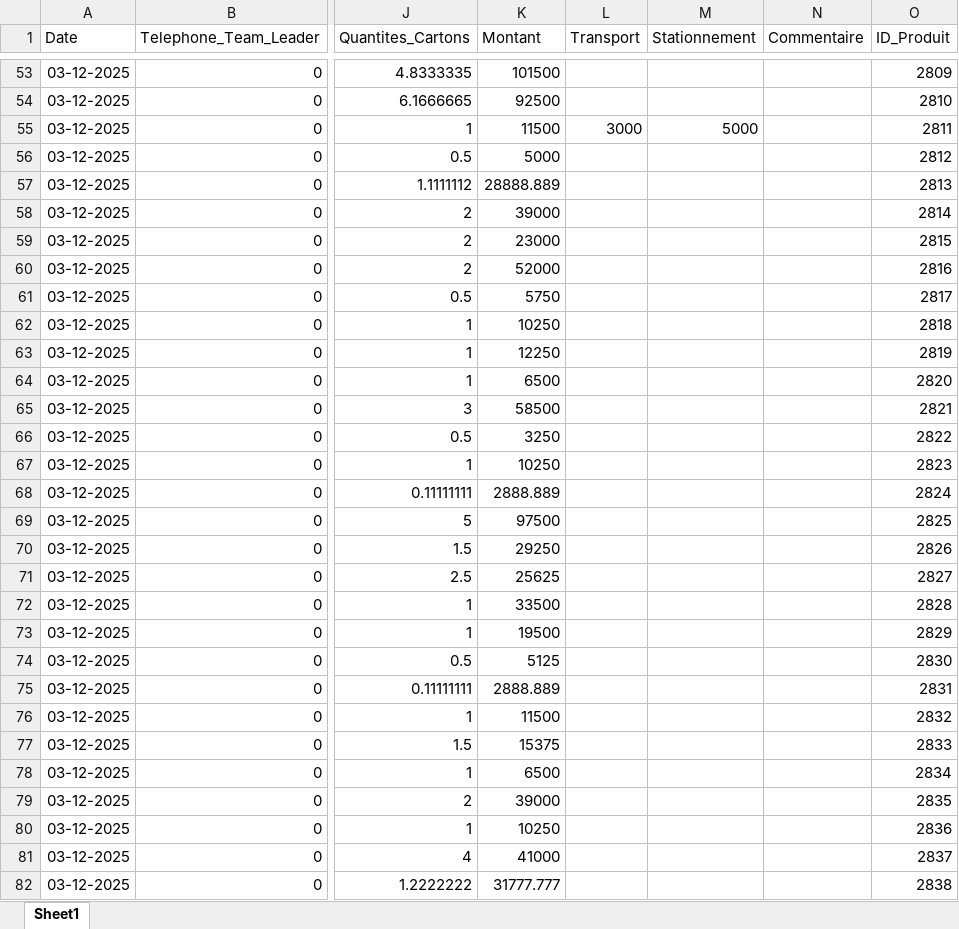
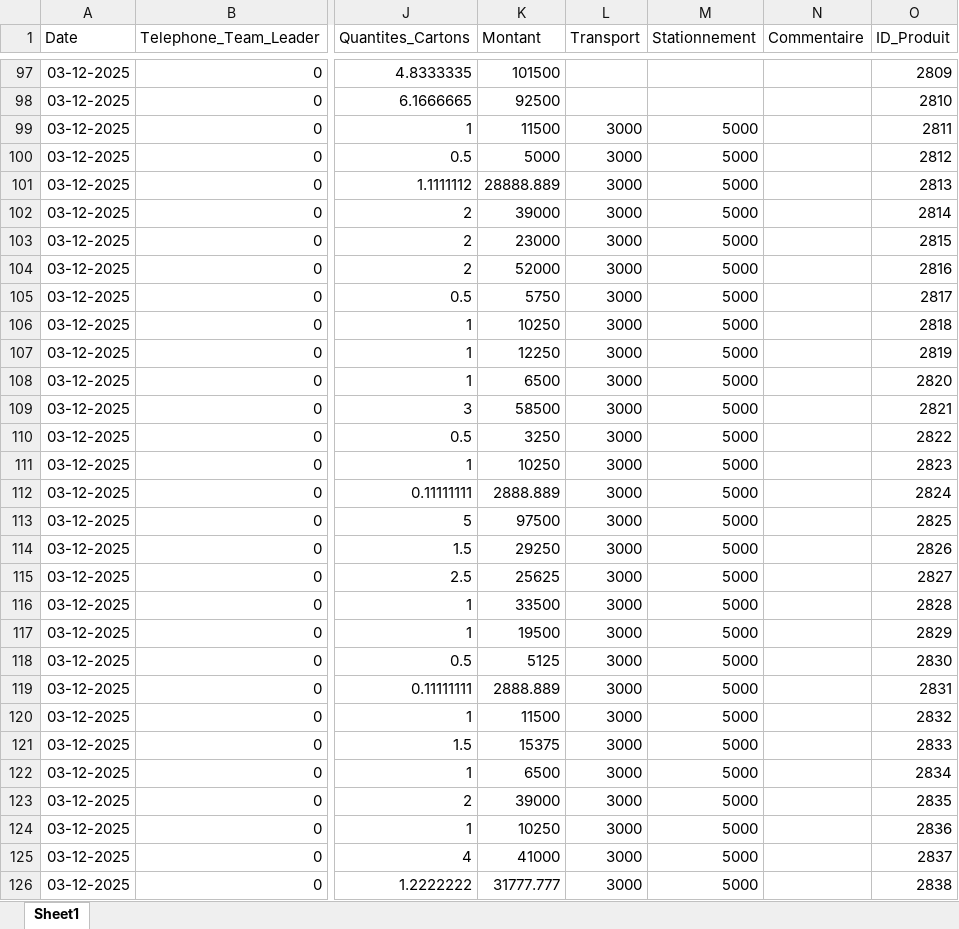
Before and after one commit to abdoulaye1301/Promoteur, an Excel workbook: Donnees_Promoteurs.xlsx, sheet Sheet1, drawn as a sheet; only a part is shown, gaps mark what is left out; values as stored, in another font and other column widths than the file's, no borders; addresses are those after the commit; the diff covers the shown part only; the diff names each change by its address in the sheet, - before the commit and + after, or states it on an @@ line.

```diff
--- a/Donnees_Promoteurs.xlsx (sheet Sheet1)
+++ b/Donnees_Promoteurs.xlsx (sheet Sheet1)
-L100:L126 (Transport): (empty)
+L100:L126 (Transport): 3000
-M100:M126 (Stationnement): (empty)
+M100:M126 (Stationnement): 5000
```
Also changed, not shown: 44 added rows and 66 edited cells elsewhere in this sheet, 1 other file.
